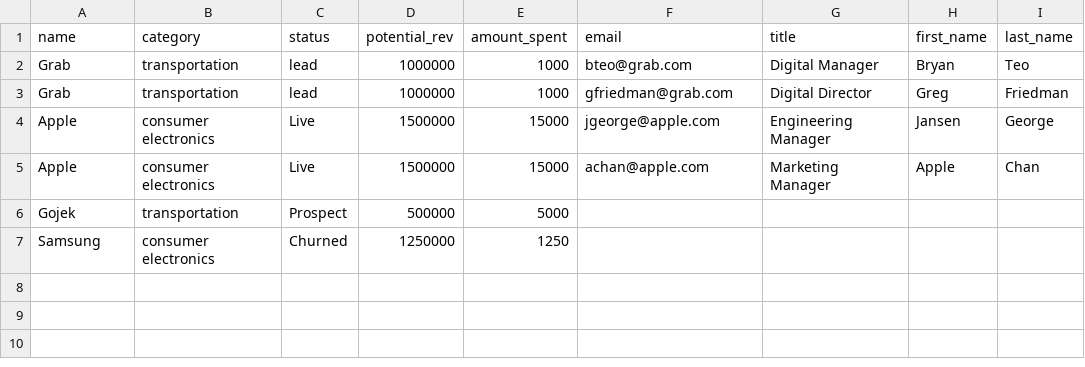
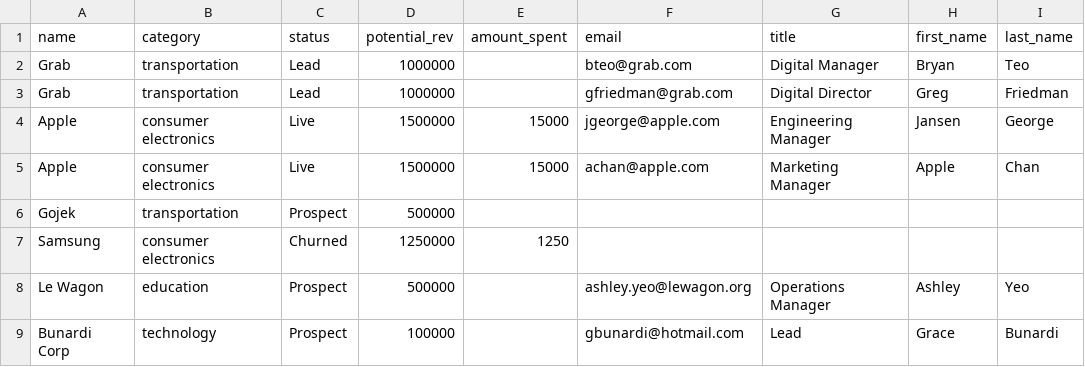
Before and after one commit to gbuna007/quickreach, a CSV file: public/data/CRM.csv, drawn as a sheet.

```diff
--- a/public/data/CRM.csv
+++ b/public/data/CRM.csv
@@ -1,7 +1,9 @@
 name,category,status,potential_rev,amount_spent,email,title,first_name,last_name
-Grab,transportation,lead,1000000,1000,bteo@grab.com,Digital Manager,Bryan,Teo
-Grab,transportation,lead,1000000,1000,gfriedman@grab.com,Digital Director,Greg,Friedman
+Grab,transportation,Lead,1000000,,bteo@grab.com,Digital Manager,Bryan,Teo
+Grab,transportation,Lead,1000000,,gfriedman@grab.com,Digital Director,Greg,Friedman
 Apple,consumer electronics,Live,1500000,15000,jgeorge@apple.com,Engineering Manager,Jansen,George
 Apple,consumer electronics,Live,1500000,15000,achan@apple.com,Marketing Manager,Apple,Chan
-Gojek,transportation,Prospect,500000,5000,,,,
+Gojek,transportation,Prospect,500000,,,,,
 Samsung,consumer electronics,Churned,1250000,1250,,,,
+Le Wagon,education,Prospect,500000,,ashley.yeo@lewagon.org,Operations Manager,Ashley,Yeo
+Bunardi Corp,technology,Prospect,100000,,gbunardi@hotmail.com,Lead,Grace,Bunardi
```
Also changed, not shown: 1 other file.
